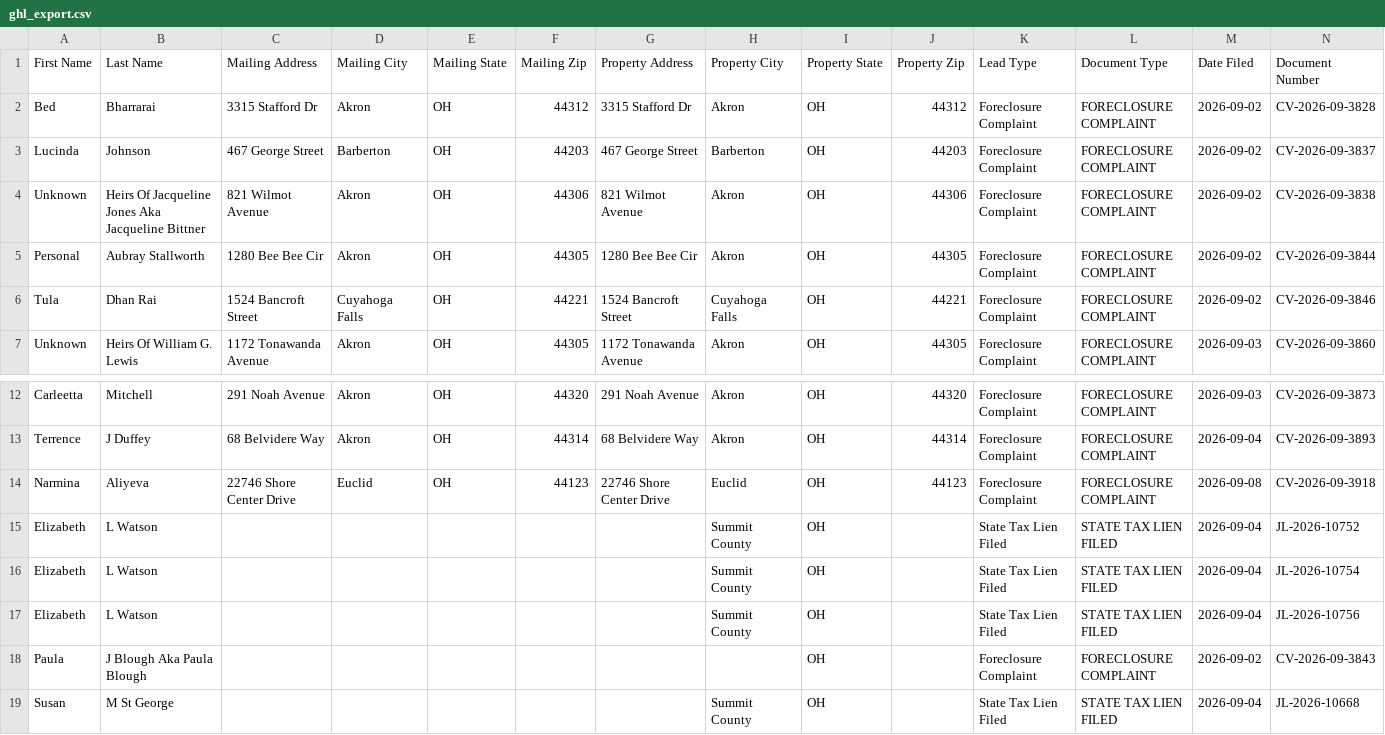
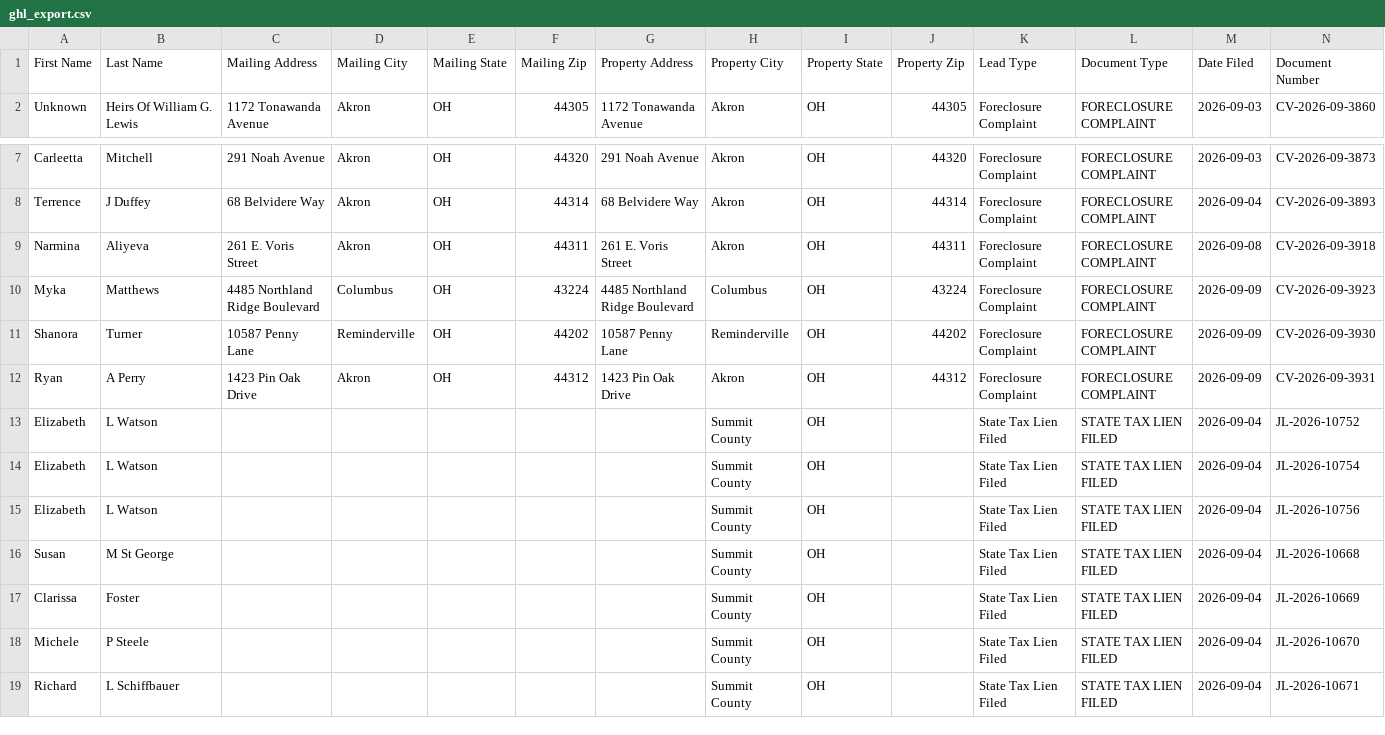
Before and after one commit to paulw3535/summit-leads, a CSV file: data/ghl_export.csv, drawn as a sheet; only a part is shown, gaps mark what is left out; the shorter side is filled out with more unchanged rows; removed rows and columns are numbered as before the commit, all else as after; rows hold the shown columns only; the diff names each change by its address in the sheet, - before the commit and + after, or states it on an @@ line.

```diff
--- a/data/ghl_export.csv
+++ b/data/ghl_export.csv
-row 2: Bed | Bharrarai | 3315 Stafford Dr | Akron | OH | 44312 | 3315 Stafford Dr | Akron | OH | 44312 | Foreclosure Complaint | FORECLOSURE COMPLAINT | 2026-09-02 | CV-2026-09-3828
-row 3: Lucinda | Johnson | 467 George Street | Barberton | OH | 44203 | 467 George Street | Barberton | OH | 44203 | Foreclosure Complaint | FORECLOSURE COMPLAINT | 2026-09-02 | CV-2026-09-3837
-row 4: Unknown | Heirs Of Jacqueline Jones Aka Jacqueline Bittner | 821 Wilmot Avenue | Akron | OH | 44306 | 821 Wilmot Avenue | Akron | OH | 44306 | Foreclosure Complaint | FORECLOSURE COMPLAINT | 2026-09-02 | CV-2026-09-3838
-row 5: Personal | Aubray Stallworth | 1280 Bee Bee Cir | Akron | OH | 44305 | 1280 Bee Bee Cir | Akron | OH | 44305 | Foreclosure Complaint | FORECLOSURE COMPLAINT | 2026-09-02 | CV-2026-09-3844
-row 6: Tula | Dhan Rai | 1524 Bancroft Street | Cuyahoga Falls | OH | 44221 | 1524 Bancroft Street | Cuyahoga Falls | OH | 44221 | Foreclosure Complaint | FORECLOSURE COMPLAINT | 2026-09-02 | CV-2026-09-3846
-C9 (Mailing Address): 22746 Shore Center Drive
+C9 (Mailing Address): 261 E. Voris Street
-D9 (Mailing City): Euclid
+D9 (Mailing City): Akron
-F9 (Mailing Zip): 44123
+F9 (Mailing Zip): 44311
-G9 (Property Address): 22746 Shore Center Drive
+G9 (Property Address): 261 E. Voris Street
-H9 (Property City): Euclid
+H9 (Property City): Akron
-J9 (Property Zip): 44123
+J9 (Property Zip): 44311
+row 10: Myka | Matthews | 4485 Northland Ridge Boulevard | Columbus | OH | 43224 | 4485 Northland Ridge Boulevard | Columbus | OH | 43224 | Foreclosure Complaint | FORECLOSURE COMPLAINT | 2026-09-09 | CV-2026-09-3923
+row 11: Shanora | Turner | 10587 Penny Lane | Reminderville | OH | 44202 | 10587 Penny Lane | Reminderville | OH | 44202 | Foreclosure Complaint | FORECLOSURE COMPLAINT | 2026-09-09 | CV-2026-09-3930
+row 12: Ryan | A Perry | 1423 Pin Oak Drive | Akron | OH | 44312 | 1423 Pin Oak Drive | Akron | OH | 44312 | Foreclosure Complaint | FORECLOSURE COMPLAINT | 2026-09-09 | CV-2026-09-3931
-row 18: Paula | J Blough Aka Paula Blough |  |  |  |  |  |  | OH |  | Foreclosure Complaint | FORECLOSURE COMPLAINT | 2026-09-02 | CV-2026-09-3843
```
Also changed, not shown: 2 other files.
